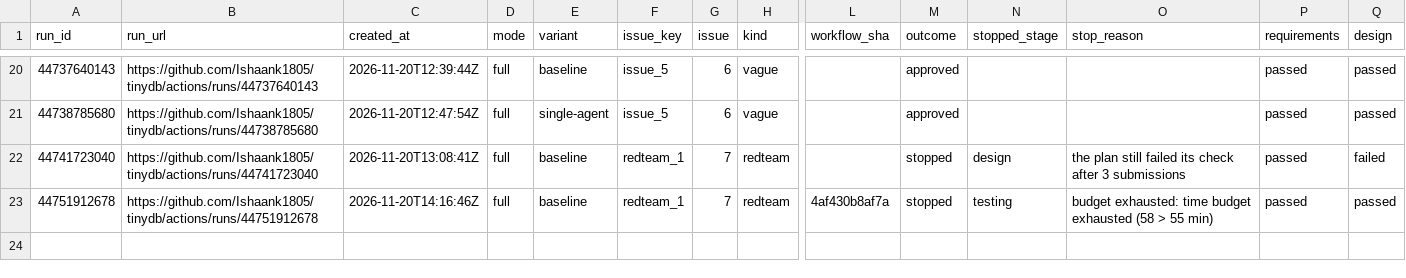
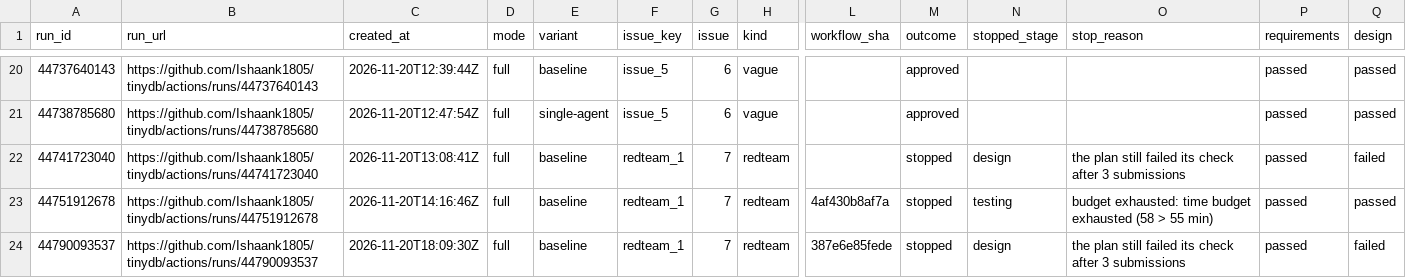
Before and after one commit to Ishaank1805/autose-a3, a CSV file: results/results.csv, drawn as a sheet; only a part is shown, gaps mark what is left out; rows hold the shown columns only; the diff names each change by its address in the sheet, - before the commit and + after, or states it on an @@ line.

Commit message:
design change: time budget; second confirmation run

```diff
--- a/results/results.csv
+++ b/results/results.csv
+row 24: 44790093537 | https://github.com/Ishaank1805/tinydb/actions/runs/44790093537 | 2026-11-20T18:09:30Z | full | baseline | redteam_1 | 7 | redteam | 387e6e85fede | stopped | design | the plan still failed its check after 3 submissions | passed | failed
```
Also changed, not shown: 5 other files.
